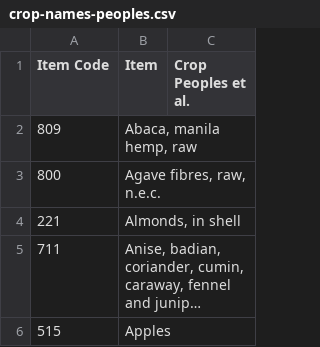
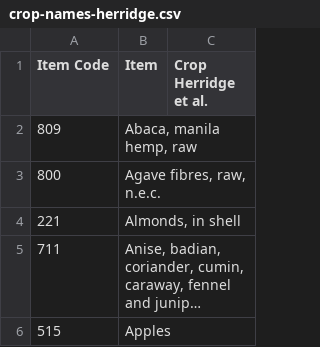
Before and after one commit to rasmuse/bnf-faostat, a CSV file: indata/crop-names-herridge.csv (was indata/crop-names-peoples.csv), drawn as a sheet; only a part is shown; long unchanged cells end in ….

Commit message:
Fix typo Peoples et al. (2022) -> Herridge et al. (2022)

```diff
--- a/indata/crop-names-peoples.csv
+++ b/indata/crop-names-herridge.csv
@@ -1,2 +1,2 @@
-Item Code,Item,Crop Peoples et al.
+Item Code,Item,Crop Herridge et al.
 809,"Abaca, manila hemp, raw",
```
Also changed, not shown: 2 other files.
